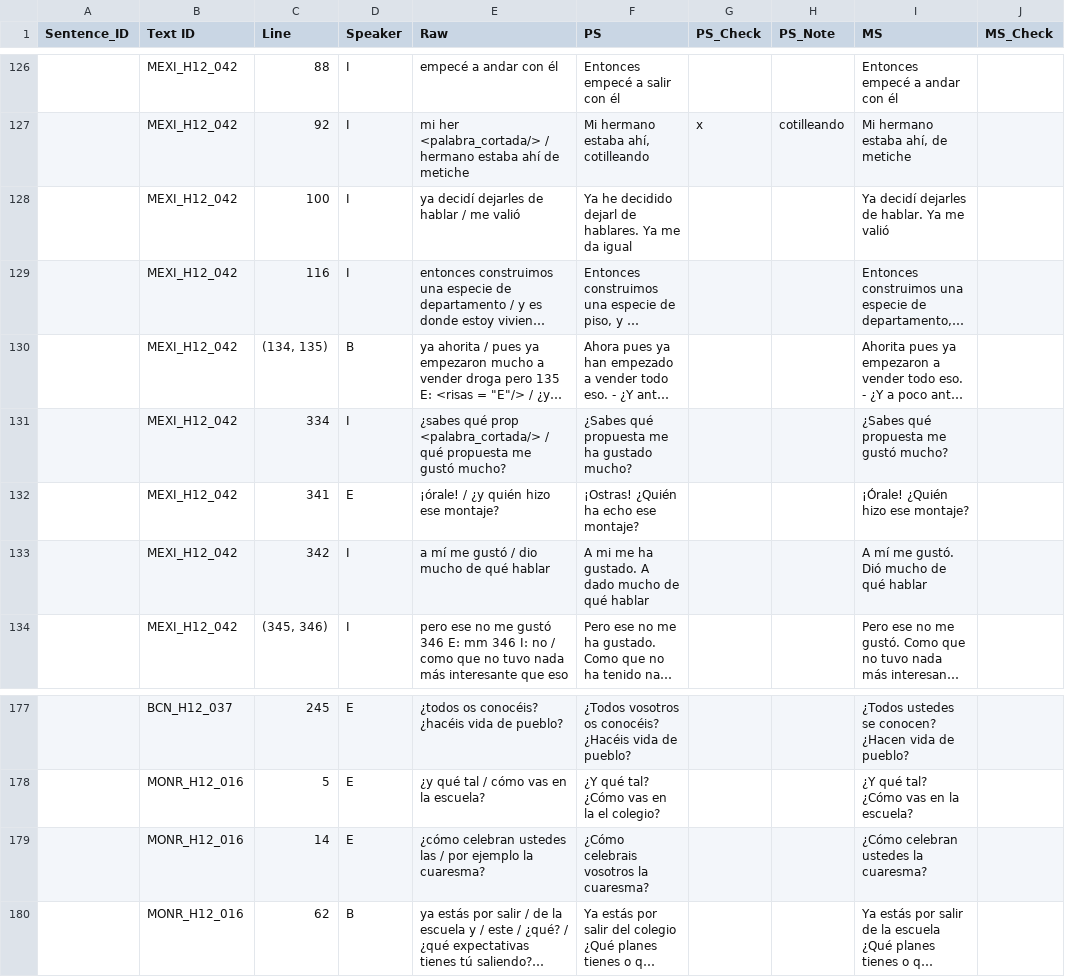
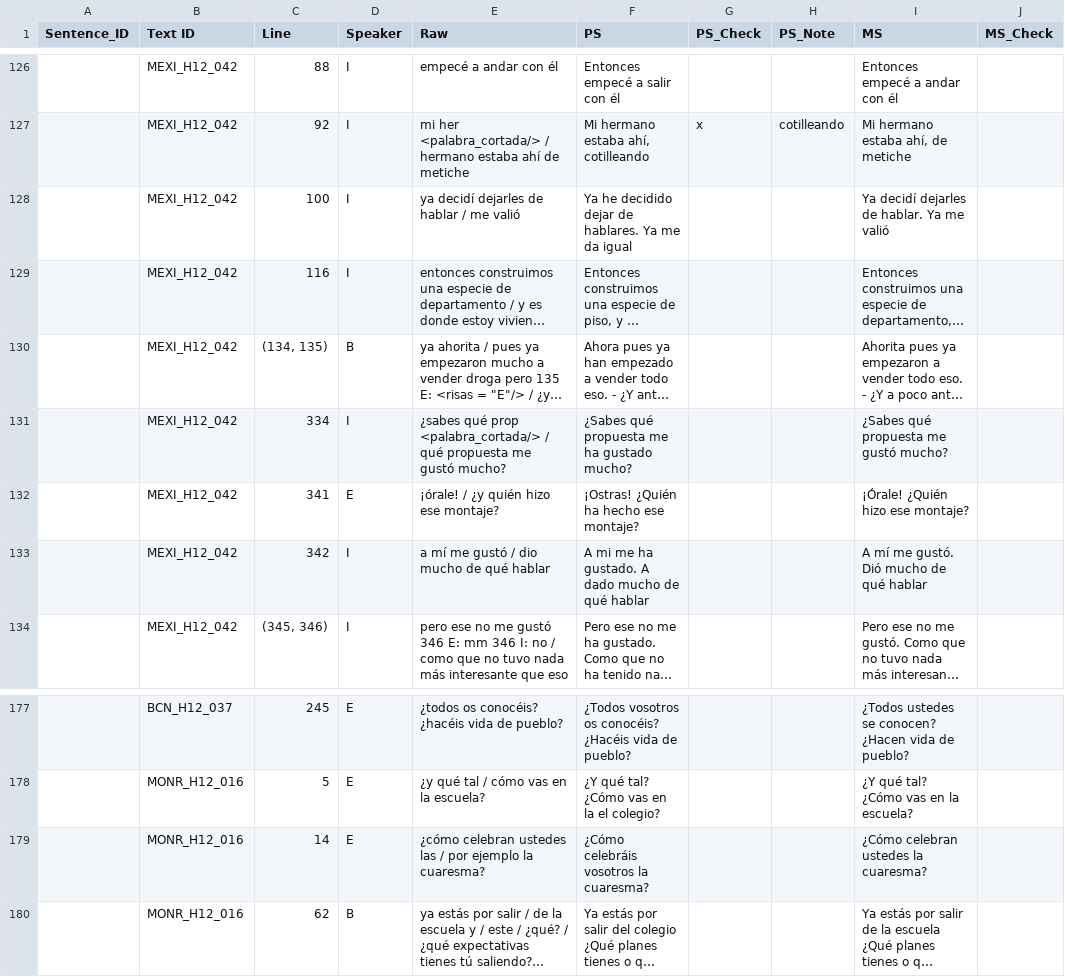
Before and after one commit to DV-11/SpanishDialectDiscrimination, a CSV file: Data/Working_Sentence_Dataset.csv, drawn as a sheet; only a part is shown, gaps mark what is left out; long unchanged cells end in …; the diff covers the shown part only; the diff names each change by its address in the sheet, - before the commit and + after, or states it on an @@ line.

```diff
--- a/Data/Working_Sentence_Dataset.csv
+++ b/Data/Working_Sentence_Dataset.csv
-F128 (PS): …he decidido dejarl de hablares.…
+F128 (PS): …he decidido dejar de hablares.…
-F132 (PS): ¡Ostras! ¿Quién ha echo ese montaje?
+F132 (PS): ¡Ostras! ¿Quién ha hecho ese montaje?
-F179 (PS): ¿Cómo celebrais vosotros la cuaresma?
+F179 (PS): ¿Cómo celebráis vosotros la cuaresma?
```
Also changed, not shown: 13 edited cells elsewhere in this file.
